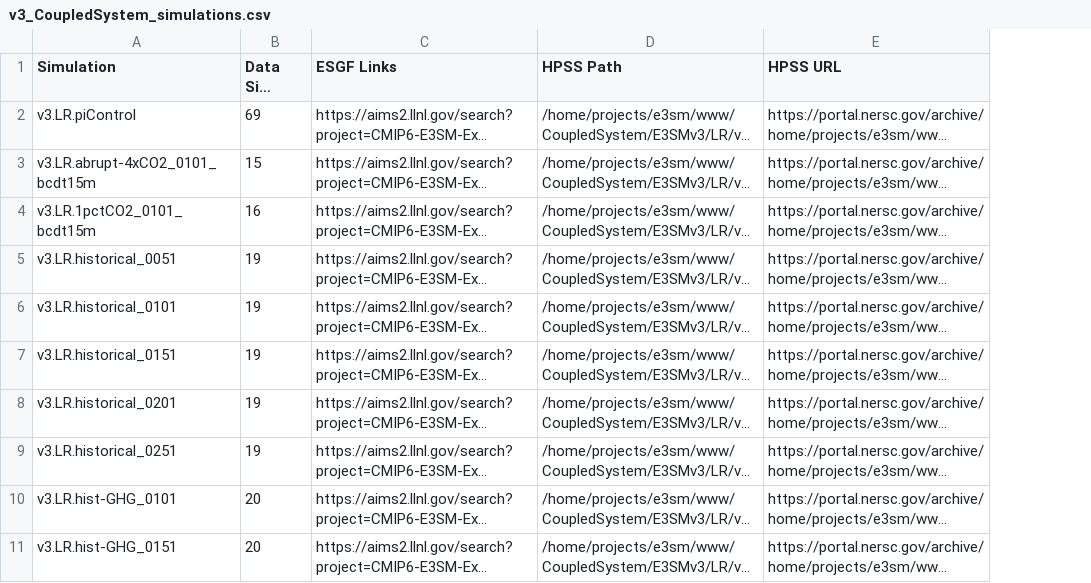
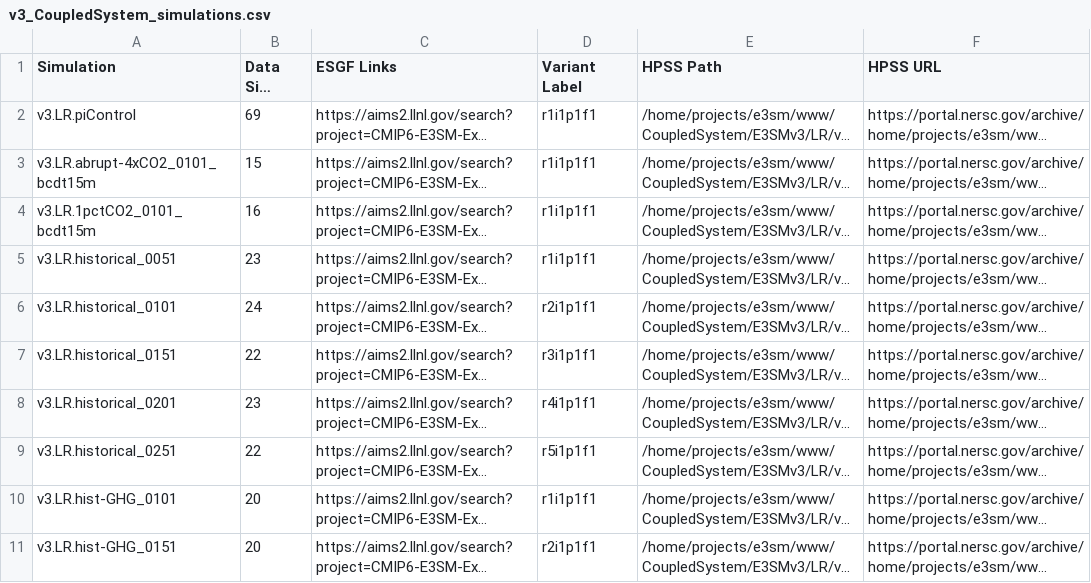
Before and after one commit to E3SM-Project/e3sm_data_docs, a CSV file: machine_readable_data/v3_CoupledSystem_simulations.csv, drawn as a sheet; only a part is shown; long unchanged cells end in …; the diff names each change by its address in the sheet, - before the commit and + after, or states it on an @@ line.

Commit message:
Update existing tables
Ran the script to update existing tables.
Also ran metadata reviewer, but no changes were detected.

```diff
--- a/machine_readable_data/v3_CoupledSystem_simulations.csv
+++ b/machine_readable_data/v3_CoupledSystem_simulations.csv
+column D (Variant Label), rows 2-11: r1i1p1f1 | r1i1p1f1 | r1i1p1f1 | r1i1p1f1 | r2i1p1f1 | r3i1p1f1 | r4i1p1f1 | r5i1p1f1 | r1i1p1f1 | r2i1p1f1
-B5 (Data Size (TB)): 19
+B5 (Data Size (TB)): 23
-B6 (Data Size (TB)): 19
+B6 (Data Size (TB)): 24
-B7 (Data Size (TB)): 19
+B7 (Data Size (TB)): 22
-B8 (Data Size (TB)): 19
+B8 (Data Size (TB)): 23
-B9 (Data Size (TB)): 19
+B9 (Data Size (TB)): 22
```
Also changed, not shown: 15 other files.
